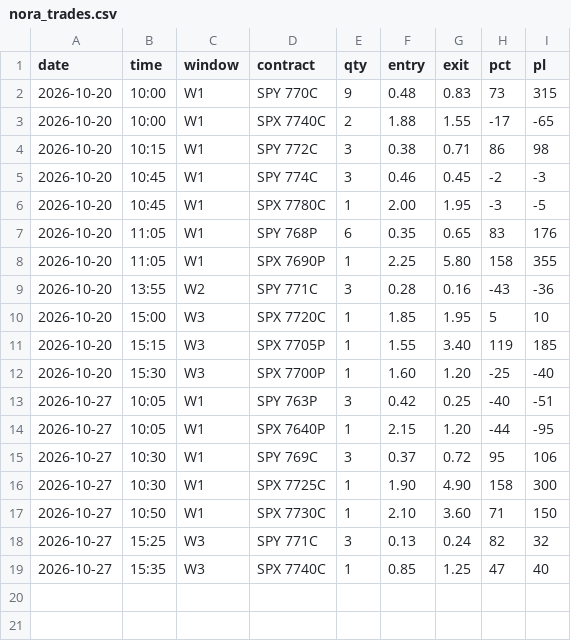
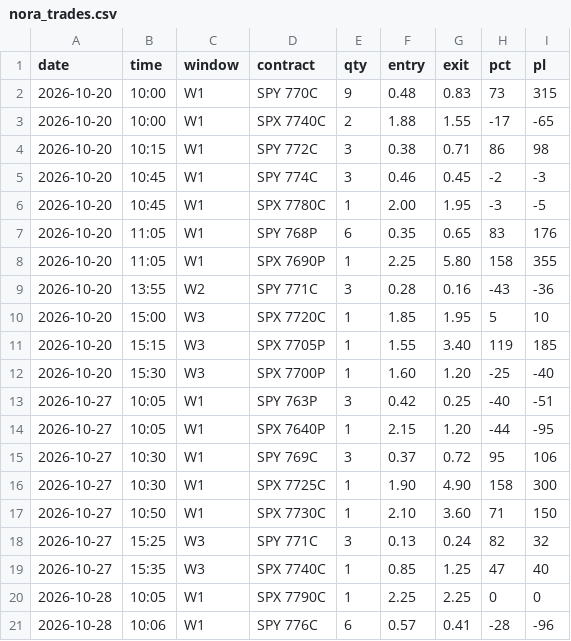
Before and after one commit to thetrinmillenia/belle-backtest, a CSV file: results/nora_trades.csv, drawn as a sheet.

```diff
--- a/results/nora_trades.csv
+++ b/results/nora_trades.csv
@@ -19 +19,3 @@ date,time,window,contract,qty,entry,exit,pct,pl
 2026-10-27,15:35,W3,SPX 7740C,1,0.85,1.25,47,40
+2026-10-28,10:05,W1,SPX 7790C,1,2.25,2.25,0,0
+2026-10-28,10:06,W1,SPY 776C,6,0.57,0.41,-28,-96
```
Also changed, not shown: results/bot_health.csv, results/loss_library.csv, 3 other files.
